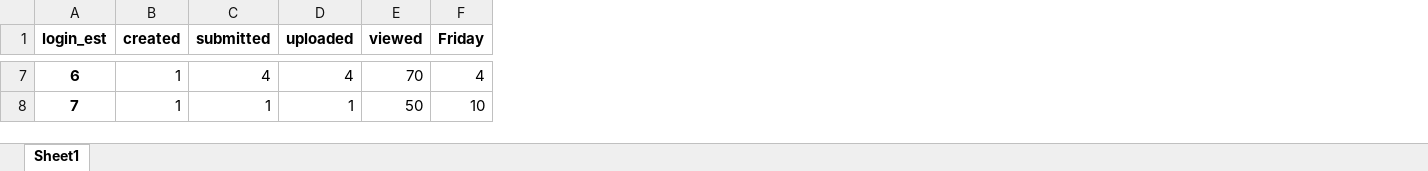
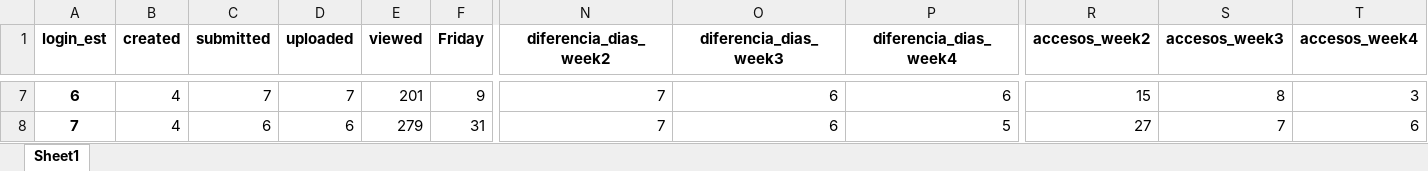
Before and after one commit to DavidCorralesCano/TFG_David_Corrales, an Excel workbook: TFG/train.xlsx, sheet Sheet1, drawn as a sheet; only a part is shown, gaps mark what is left out; values as stored, in another font and other column widths than the file's, no borders; the diff covers the shown part only; the diff names each change by its address in the sheet, - before the commit and + after, or states it on an @@ line.

Commit message:
Add files via upload

```diff
--- a/TFG/train.xlsx (sheet Sheet1)
+++ b/TFG/train.xlsx (sheet Sheet1)
+column N (diferencia_dias_week2), rows 7-8: 7 | 7
+column O (diferencia_dias_week3), rows 7-8: 6 | 6
+column P (diferencia_dias_week4), rows 7-8: 6 | 5
+column R (accesos_week2), rows 7-8: 15 | 27
+column S (accesos_week3), rows 7-8: 8 | 7
+column T (accesos_week4), rows 7-8: 3 | 6
-B7:B8 (created): 1
+B7:B8 (created): 4
-C7 (submitted): 4
+C7 (submitted): 7
-D7 (uploaded): 4
+D7 (uploaded): 7
-E7 (viewed): 70
+E7 (viewed): 201
-F7 (Friday): 4
+F7 (Friday): 9
-C8 (submitted): 1
+C8 (submitted): 6
-D8 (uploaded): 1
+D8 (uploaded): 6
-E8 (viewed): 50
+E8 (viewed): 279
-F8 (Friday): 10
+F8 (Friday): 31
```
Also changed, not shown: 1529 edited cells elsewhere in this sheet, TFG/test.xlsx, 3 other files.
